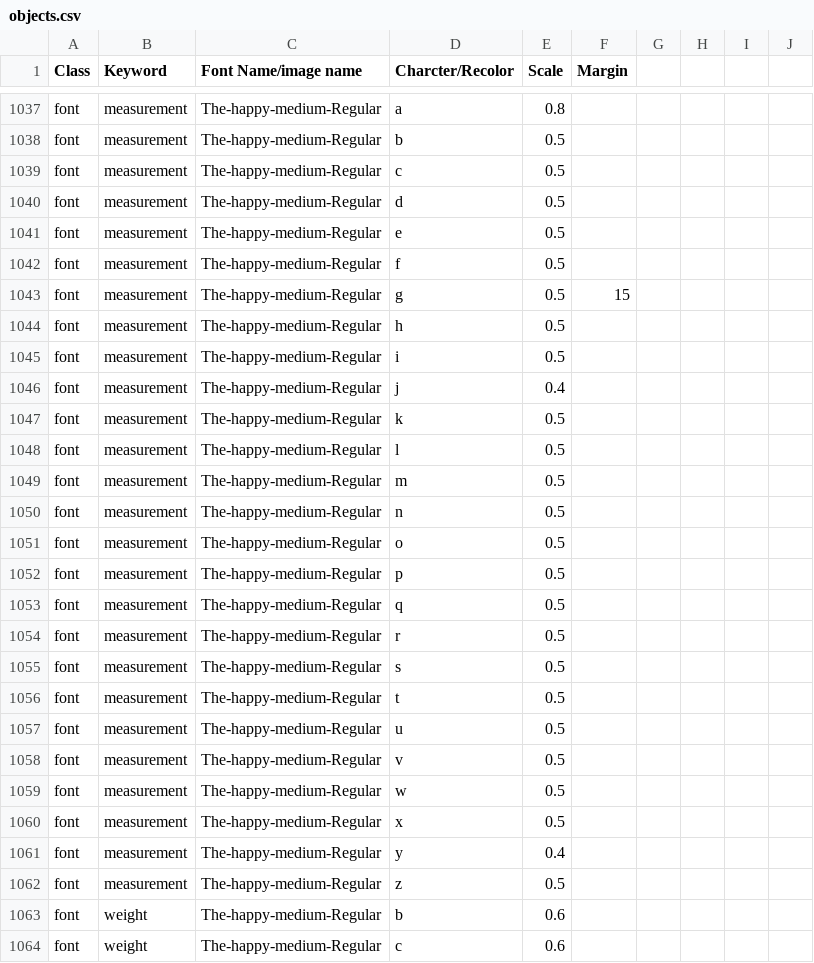
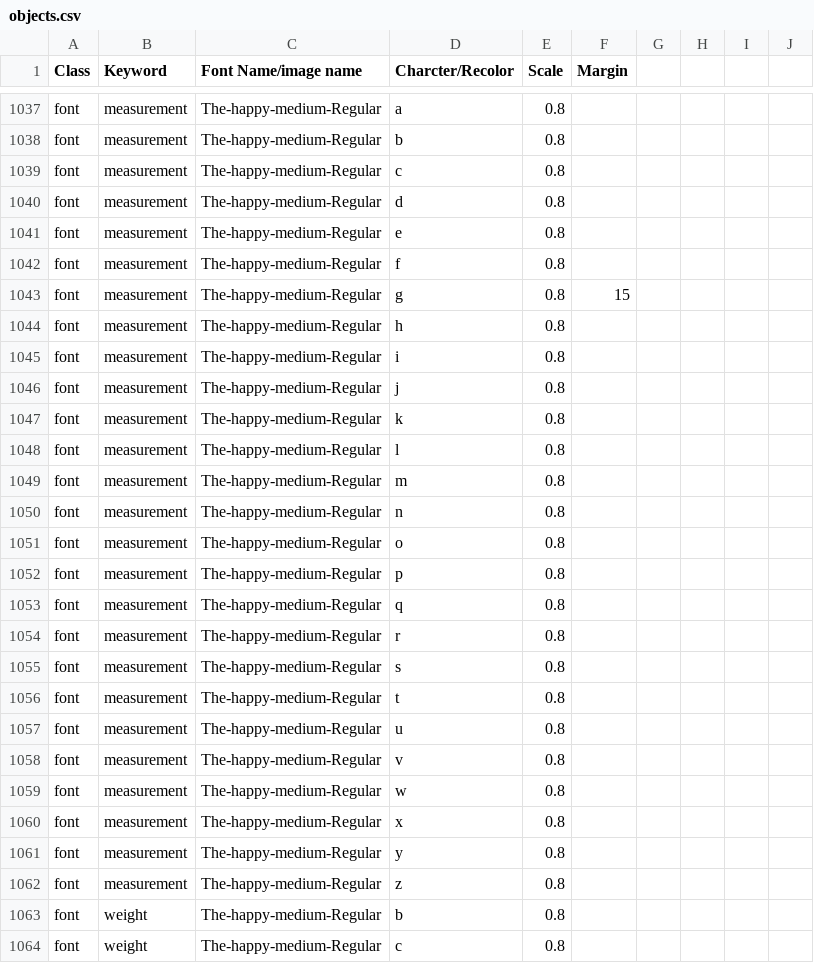
Before and after one commit to aditya-agarkar/snapmagick, a CSV file: MetaData/objects.csv, drawn as a sheet; only a part is shown, gaps mark what is left out; the diff covers the shown part only.

```diff
--- a/MetaData/objects.csv
+++ b/MetaData/objects.csv
@@ -1038,27 +1038,27 @@ font,measurement,The-happy-medium-Regular,a,0.8,,,,,
-font,measurement,The-happy-medium-Regular,b,0.5,,,,,
-font,measurement,The-happy-medium-Regular,c,0.5,,,,,
-font,measurement,The-happy-medium-Regular,d,0.5,,,,,
-font,measurement,The-happy-medium-Regular,e,0.5,,,,,
-font,measurement,The-happy-medium-Regular,f,0.5,,,,,
-font,measurement,The-happy-medium-Regular,g,0.5,15,,,,
-font,measurement,The-happy-medium-Regular,h,0.5,,,,,
-font,measurement,The-happy-medium-Regular,i,0.5,,,,,
-font,measurement,The-happy-medium-Regular,j,0.4,,,,,
-font,measurement,The-happy-medium-Regular,k,0.5,,,,,
-font,measurement,The-happy-medium-Regular,l,0.5,,,,,
-font,measurement,The-happy-medium-Regular,m,0.5,,,,,
-font,measurement,The-happy-medium-Regular,n,0.5,,,,,
-font,measurement,The-happy-medium-Regular,o,0.5,,,,,
-font,measurement,The-happy-medium-Regular,p,0.5,,,,,
-font,measurement,The-happy-medium-Regular,q,0.5,,,,,
-font,measurement,The-happy-medium-Regular,r,0.5,,,,,
-font,measurement,The-happy-medium-Regular,s,0.5,,,,,
-font,measurement,The-happy-medium-Regular,t,0.5,,,,,
-font,measurement,The-happy-medium-Regular,u,0.5,,,,,
-font,measurement,The-happy-medium-Regular,v,0.5,,,,,
-font,measurement,The-happy-medium-Regular,w,0.5,,,,,
-font,measurement,The-happy-medium-Regular,x,0.5,,,,,
-font,measurement,The-happy-medium-Regular,y,0.4,,,,,
-font,measurement,The-happy-medium-Regular,z,0.5,,,,,
-font,weight,The-happy-medium-Regular,b,0.6,,,,,
-font,weight,The-happy-medium-Regular,c,0.6,,,,,
+font,measurement,The-happy-medium-Regular,b,0.8,,
+font,measurement,The-happy-medium-Regular,c,0.8,,
+font,measurement,The-happy-medium-Regular,d,0.8,,
+font,measurement,The-happy-medium-Regular,e,0.8,,
+font,measurement,The-happy-medium-Regular,f,0.8,,
+font,measurement,The-happy-medium-Regular,g,0.8,15,
+font,measurement,The-happy-medium-Regular,h,0.8,,
+font,measurement,The-happy-medium-Regular,i,0.8,,
+font,measurement,The-happy-medium-Regular,j,0.8,,
+font,measurement,The-happy-medium-Regular,k,0.8,,
+font,measurement,The-happy-medium-Regular,l,0.8,,
+font,measurement,The-happy-medium-Regular,m,0.8,,
+font,measurement,The-happy-medium-Regular,n,0.8,,
+font,measurement,The-happy-medium-Regular,o,0.8,,
+font,measurement,The-happy-medium-Regular,p,0.8,,
+font,measurement,The-happy-medium-Regular,q,0.8,,
+font,measurement,The-happy-medium-Regular,r,0.8,,
+font,measurement,The-happy-medium-Regular,s,0.8,,
+font,measurement,The-happy-medium-Regular,t,0.8,,
+font,measurement,The-happy-medium-Regular,u,0.8,,
+font,measurement,The-happy-medium-Regular,v,0.8,,
+font,measurement,The-happy-medium-Regular,w,0.8,,
+font,measurement,The-happy-medium-Regular,x,0.8,,
+font,measurement,The-happy-medium-Regular,y,0.8,,
+font,measurement,The-happy-medium-Regular,z,0.8,,
+font,weight,The-happy-medium-Regular,b,0.8,,
+font,weight,The-happy-medium-Regular,c,0.8,,
```
Also changed, not shown: 1 removed row and 44 edited cells elsewhere in this file.
